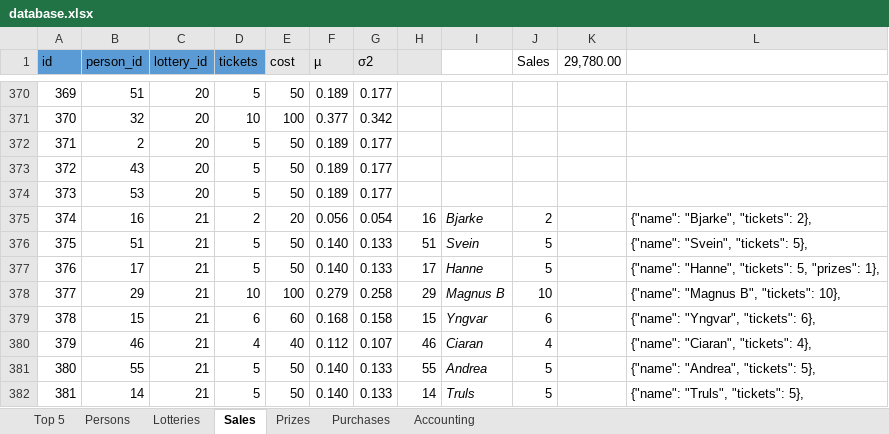
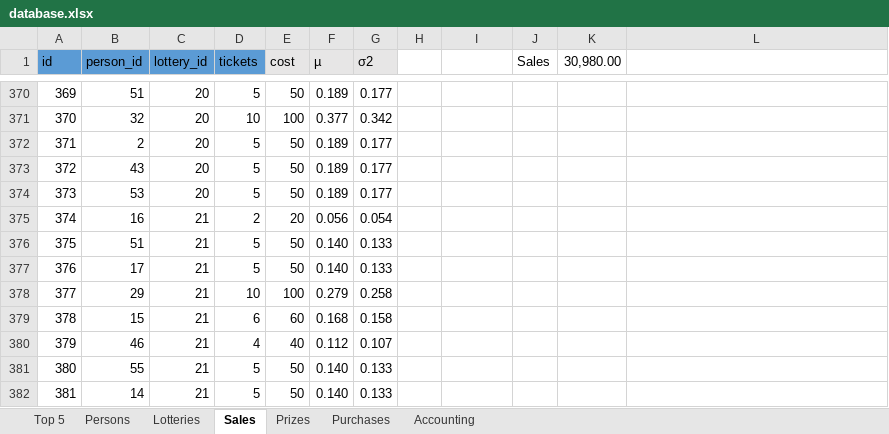
Before and after one commit to trulsedv/vinlotteri, an Excel workbook: database.xlsx, sheet Sales, drawn as a sheet; only a part is shown, gaps mark what is left out; values as stored, in another font and other column widths than the file's, no borders; table styles not drawn; the diff covers the shown part only; the diff names each change by its address in the sheet, - before the commit and + after, or states it on an @@ line.

```diff
--- a/database.xlsx (sheet Sales)
+++ b/database.xlsx (sheet Sales)
-H1 fill: #E7E6E6
+H1 fill: none
-K1: 29,780.00
+K1: 30,980.00
-H375: 16
+H375: (empty)
-I375: Bjarke
+I375: (empty)
-J375 (Sales): 2
+J375 (Sales): (empty)
-L375: {"name": "Bjarke", "tickets": 2},
+L375: (empty)
-H376: 51
+H376: (empty)
-I376: Svein
+I376: (empty)
-J376:J377 (Sales): 5
+J376:J377 (Sales): (empty)
-L376: {"name": "Svein", "tickets": 5},
+L376: (empty)
-H377: 17
+H377: (empty)
-I377: Hanne
+I377: (empty)
-L377: {"name": "Hanne", "tickets": 5, "prizes": 1},
+L377: (empty)
-H378: 29
+H378: (empty)
-I378: Magnus B
+I378: (empty)
-J378 (Sales): 10
+J378 (Sales): (empty)
-L378: {"name": "Magnus B", "tickets": 10},
+L378: (empty)
-H379: 15
+H379: (empty)
-I379: Yngvar
+I379: (empty)
-J379 (Sales): 6
+J379 (Sales): (empty)
-L379: {"name": "Yngvar", "tickets": 6},
+L379: (empty)
-H380: 46
+H380: (empty)
-I380: Ciaran
+I380: (empty)
-J380 (Sales): 4
+J380 (Sales): (empty)
-L380: {"name": "Ciaran", "tickets": 4},
+L380: (empty)
-H381: 55
+H381: (empty)
-I381: Andrea
+I381: (empty)
-J381:J382 (Sales): 5
+J381:J382 (Sales): (empty)
-L381: {"name": "Andrea", "tickets": 5},
+L381: (empty)
-H382: 14
+H382: (empty)
-I382: Truls
+I382: (empty)
-L382: {"name": "Truls", "tickets": 5},
+L382: (empty)
```
Also changed, not shown: 19 added rows and 56 edited cells elsewhere in this sheet, sheet Persons, sheet Top 5, sheet Prizes, sheet Lotteries, sheet Purchases, sheet Accounting, formulas that keep their value, hidden cells, 3 other files.
